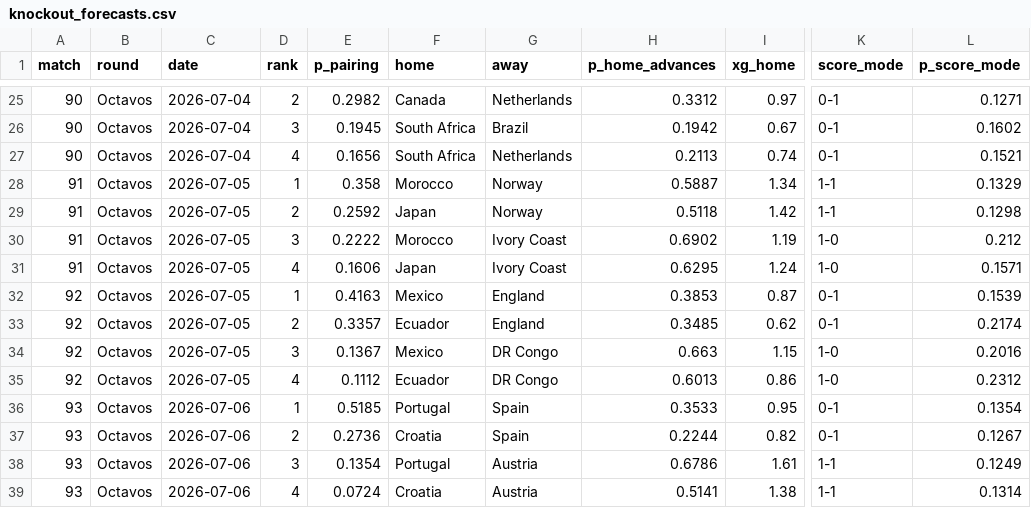
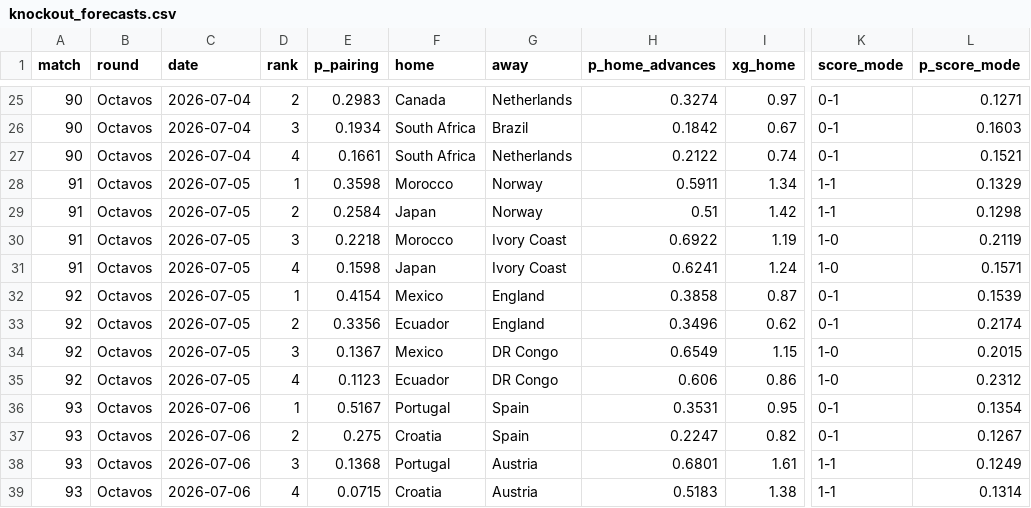
Before and after one commit to jonatyum/mundial-statistic, a CSV file: data/processed/knockout_forecasts.csv, drawn as a sheet; only a part is shown, gaps mark what is left out; the diff covers the shown part only; the diff names each change by its address in the sheet, - before the commit and + after, or states it on an @@ line.

```diff
--- a/data/processed/knockout_forecasts.csv
+++ b/data/processed/knockout_forecasts.csv
-E25 (p_pairing): 0.2982
+E25 (p_pairing): 0.2983
-H25 (p_home_advances): 0.3312
+H25 (p_home_advances): 0.3274
-E26 (p_pairing): 0.1945
+E26 (p_pairing): 0.1934
-H26 (p_home_advances): 0.1942
+H26 (p_home_advances): 0.1842
-L26 (p_score_mode): 0.1602
+L26 (p_score_mode): 0.1603
-E27 (p_pairing): 0.1656
+E27 (p_pairing): 0.1661
-H27 (p_home_advances): 0.2113
+H27 (p_home_advances): 0.2122
-E28 (p_pairing): 0.358
+E28 (p_pairing): 0.3598
-H28 (p_home_advances): 0.5887
+H28 (p_home_advances): 0.5911
-E29 (p_pairing): 0.2592
+E29 (p_pairing): 0.2584
-H29 (p_home_advances): 0.5118
+H29 (p_home_advances): 0.51
-E30 (p_pairing): 0.2222
+E30 (p_pairing): 0.2218
-H30 (p_home_advances): 0.6902
+H30 (p_home_advances): 0.6922
-L30 (p_score_mode): 0.212
+L30 (p_score_mode): 0.2119
-E31 (p_pairing): 0.1606
+E31 (p_pairing): 0.1598
-H31 (p_home_advances): 0.6295
+H31 (p_home_advances): 0.6241
-E32 (p_pairing): 0.4163
+E32 (p_pairing): 0.4154
-H32 (p_home_advances): 0.3853
+H32 (p_home_advances): 0.3858
-E33 (p_pairing): 0.3357
+E33 (p_pairing): 0.3356
-H33 (p_home_advances): 0.3485
+H33 (p_home_advances): 0.3496
-H34 (p_home_advances): 0.663
+H34 (p_home_advances): 0.6549
-L34 (p_score_mode): 0.2016
+L34 (p_score_mode): 0.2015
-E35 (p_pairing): 0.1112
+E35 (p_pairing): 0.1123
-H35 (p_home_advances): 0.6013
+H35 (p_home_advances): 0.606
-E36 (p_pairing): 0.5185
+E36 (p_pairing): 0.5167
-H36 (p_home_advances): 0.3533
+H36 (p_home_advances): 0.3531
-E37 (p_pairing): 0.2736
+E37 (p_pairing): 0.275
-H37 (p_home_advances): 0.2244
+H37 (p_home_advances): 0.2247
-E38 (p_pairing): 0.1354
+E38 (p_pairing): 0.1368
-H38 (p_home_advances): 0.6786
+H38 (p_home_advances): 0.6801
-E39 (p_pairing): 0.0724
+E39 (p_pairing): 0.0715
-H39 (p_home_advances): 0.5141
+H39 (p_home_advances): 0.5183
```
Also changed, not shown: 136 edited cells elsewhere in this file, data/processed/champion_history.csv, data/processed/group_tables.csv, 4 other files.
